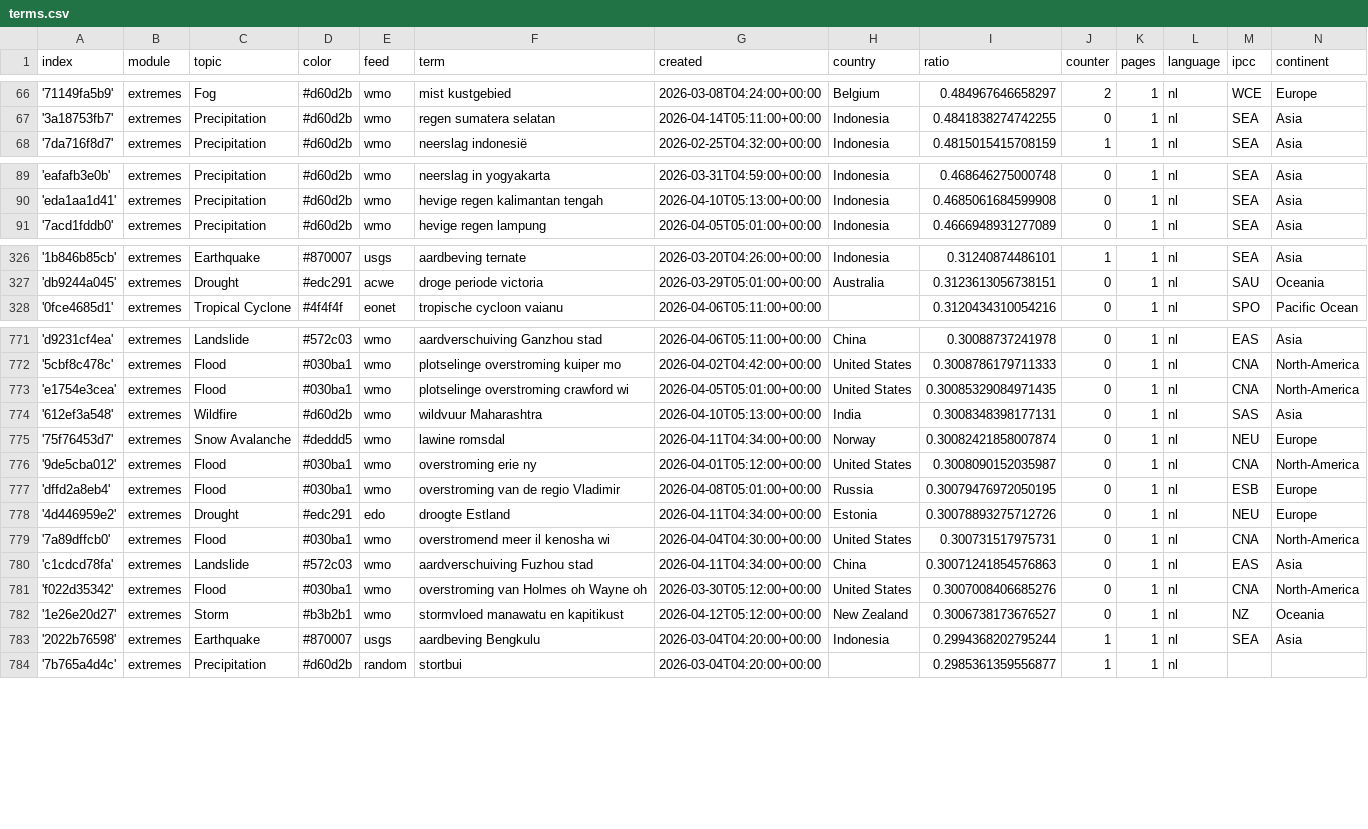
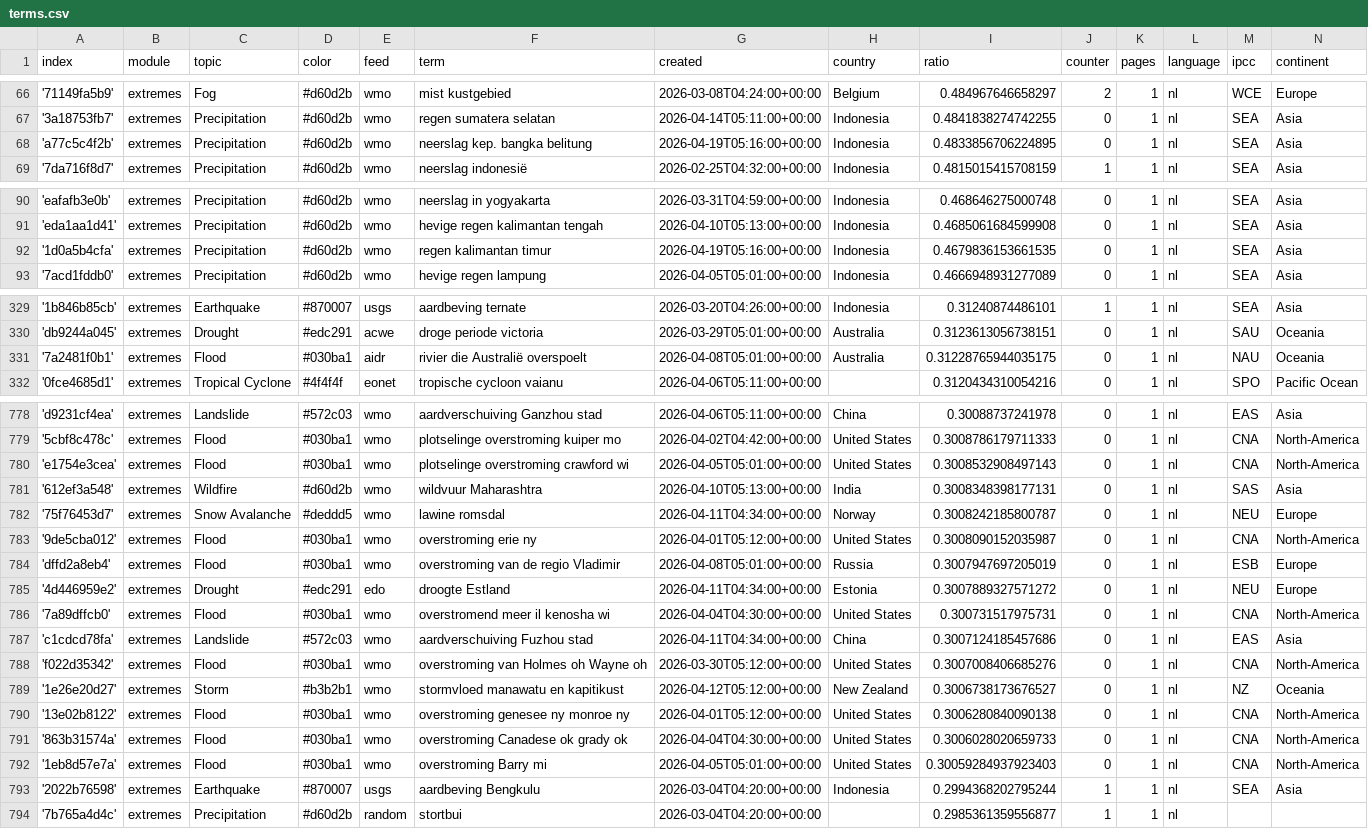
Before and after one commit to MarcoL95-News25/netherlandExtremes, a CSV file: terms.csv, drawn as a sheet; only a part is shown, gaps mark what is left out; the diff covers the shown part only.

Commit message:
Commit from GitHub Actions (import:0.0)

```diff
--- a/terms.csv
+++ b/terms.csv
@@ -67,2 +67,3 @@ index,module,topic,color,feed,term,created,country,ratio,counter,pages,language,
 '3a18753fb7',extremes,Precipitation,#d60d2b,wmo,regen sumatera selatan,2026-04-14T05:11:00+00:00,Indonesia,0.4841838274742255,0,1,nl,SEA,Asia
+'a77c5c4f2b',extremes,Precipitation,#d60d2b,wmo,neerslag kep. bangka belitung,2026-04-19T05:16:00+00:00,Indonesia,0.4833856706224895,0,1,nl,SEA,Asia
 '7da716f8d7',extremes,Precipitation,#d60d2b,wmo,neerslag indonesië,2026-02-25T04:32:00+00:00,Indonesia,0.4815015415708159,1,1,nl,SEA,Asia
@@ -90,2 +91,3 @@ index,module,topic,color,feed,term,created,country,ratio,counter,pages,language,
 'eda1aa1d41',extremes,Precipitation,#d60d2b,wmo,hevige regen kalimantan tengah,2026-04-10T05:13:00+00:00,Indonesia,0.4685061684599908,0,1,nl,SEA,Asia
+'1d0a5b4cfa',extremes,Precipitation,#d60d2b,wmo,regen kalimantan timur,2026-04-19T05:16:00+00:00,Indonesia,0.4679836153661535,0,1,nl,SEA,Asia
 '7acd1fddb0',extremes,Precipitation,#d60d2b,wmo,hevige regen lampung,2026-04-05T05:01:00+00:00,Indonesia,0.4666948931277089,0,1,nl,SEA,Asia
@@ -327,2 +330,3 @@ index,module,topic,color,feed,term,created,country,ratio,counter,pages,language,
 'db9244a045',extremes,Drought,#edc291,acwe,droge periode victoria,2026-03-29T05:01:00+00:00,Australia,0.3123613056738151,0,1,nl,SAU,Oceania
+'7a2481f0b1',extremes,Flood,#030ba1,aidr,rivier die Australië overspoelt,2026-04-08T05:01:00+00:00,Australia,0.31228765944035175,0,1,nl,NAU,Oceania
 '0fce4685d1',extremes,Tropical Cyclone,#4f4f4f,eonet,tropische cycloon vaianu,2026-04-06T05:11:00+00:00,,0.3120434310054216,0,1,nl,SPO,Pacific Ocean
@@ -772,12 +779,15 @@ index,module,topic,color,feed,term,created,country,ratio,counter,pages,language,
 '5cbf8c478c',extremes,Flood,#030ba1,wmo,plotselinge overstroming kuiper mo,2026-04-02T04:42:00+00:00,United States,0.3008786179711333,0,1,nl,CNA,North-America
-'e1754e3cea',extremes,Flood,#030ba1,wmo,plotselinge overstroming crawford wi,2026-04-05T05:01:00+00:00,United States,0.30085329084971435,0,1,nl,CNA,North-America
+'e1754e3cea',extremes,Flood,#030ba1,wmo,plotselinge overstroming crawford wi,2026-04-05T05:01:00+00:00,United States,0.3008532908497143,0,1,nl,CNA,North-America
 '612ef3a548',extremes,Wildfire,#d60d2b,wmo,wildvuur Maharashtra,2026-04-10T05:13:00+00:00,India,0.3008348398177131,0,1,nl,SAS,Asia
-'75f76453d7',extremes,Snow Avalanche,#deddd5,wmo,lawine romsdal,2026-04-11T04:34:00+00:00,Norway,0.30082421858007874,0,1,nl,NEU,Europe
+'75f76453d7',extremes,Snow Avalanche,#deddd5,wmo,lawine romsdal,2026-04-11T04:34:00+00:00,Norway,0.3008242185800787,0,1,nl,NEU,Europe
 '9de5cba012',extremes,Flood,#030ba1,wmo,overstroming erie ny,2026-04-01T05:12:00+00:00,United States,0.3008090152035987,0,1,nl,CNA,North-America
-'dffd2a8eb4',extremes,Flood,#030ba1,wmo,overstroming van de regio Vladimir,2026-04-08T05:01:00+00:00,Russia,0.30079476972050195,0,1,nl,ESB,Europe
-'4d446959e2',extremes,Drought,#edc291,edo,droogte Estland,2026-04-11T04:34:00+00:00,Estonia,0.30078893275712726,0,1,nl,NEU,Europe
+'dffd2a8eb4',extremes,Flood,#030ba1,wmo,overstroming van de regio Vladimir,2026-04-08T05:01:00+00:00,Russia,0.3007947697205019,0,1,nl,ESB,Europe
+'4d446959e2',extremes,Drought,#edc291,edo,droogte Estland,2026-04-11T04:34:00+00:00,Estonia,0.3007889327571272,0,1,nl,NEU,Europe
 '7a89dffcb0',extremes,Flood,#030ba1,wmo,overstromend meer il kenosha wi,2026-04-04T04:30:00+00:00,United States,0.300731517975731,0,1,nl,CNA,North-America
-'c1cdcd78fa',extremes,Landslide,#572c03,wmo,aardverschuiving Fuzhou stad,2026-04-11T04:34:00+00:00,China,0.30071241854576863,0,1,nl,EAS,Asia
+'c1cdcd78fa',extremes,Landslide,#572c03,wmo,aardverschuiving Fuzhou stad,2026-04-11T04:34:00+00:00,China,0.3007124185457686,0,1,nl,EAS,Asia
 'f022d35342',extremes,Flood,#030ba1,wmo,overstroming van Holmes oh Wayne oh,2026-03-30T05:12:00+00:00,United States,0.3007008406685276,0,1,nl,CNA,North-America
 '1e26e20d27',extremes,Storm,#b3b2b1,wmo,stormvloed manawatu en kapitikust,2026-04-12T05:12:00+00:00,New Zealand,0.3006738173676527,0,1,nl,NZ,Oceania
+'13e02b8122',extremes,Flood,#030ba1,wmo,overstroming genesee ny monroe ny,2026-04-01T05:12:00+00:00,United States,0.3006280840090138,0,1,nl,CNA,North-America
+'863b31574a',extremes,Flood,#030ba1,wmo,overstroming Canadese ok grady ok,2026-04-04T04:30:00+00:00,United States,0.3006028020659733,0,1,nl,CNA,North-America
+'1eb8d57e7a',extremes,Flood,#030ba1,wmo,overstroming Barry mi,2026-04-05T05:01:00+00:00,United States,0.30059284937923403,0,1,nl,CNA,North-America
 '2022b76598',extremes,Earthquake,#870007,usgs,aardbeving Bengkulu,2026-03-04T04:20:00+00:00,Indonesia,0.2994368202795244,1,1,nl,SEA,Asia
```
Also changed, not shown: 4 added rows elsewhere in this file.
